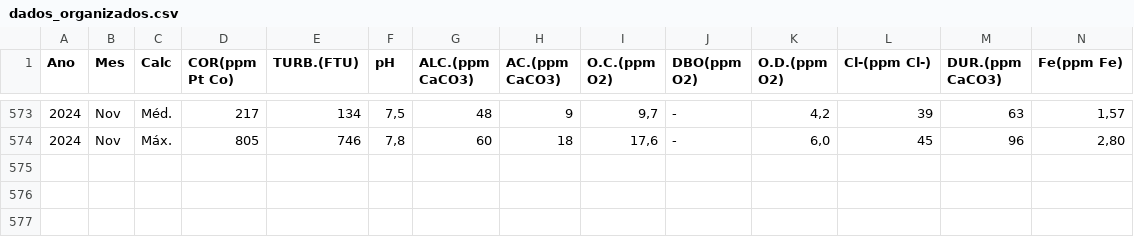
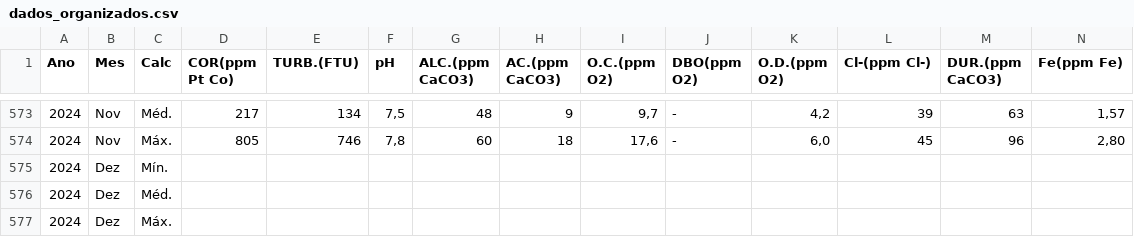
Before and after one commit to angela-cunha-soares/PROJETO_IC, a CSV file: data/interim/dados_organizados.csv, drawn as a sheet; only a part is shown, gaps mark what is left out; rows hold the shown columns only; the diff names each change by its address in the sheet, - before the commit and + after, or states it on an @@ line.

```diff
--- a/data/interim/dados_organizados.csv
+++ b/data/interim/dados_organizados.csv
+row 575: 2024 | Dez | Mín.
+row 576: 2024 | Dez | Méd.
+row 577: 2024 | Dez | Máx.
```
Also changed, not shown: data/interim/faltantes_resumo.csv, reports/tables/faltantes_resumo.csv, 57 other files.
